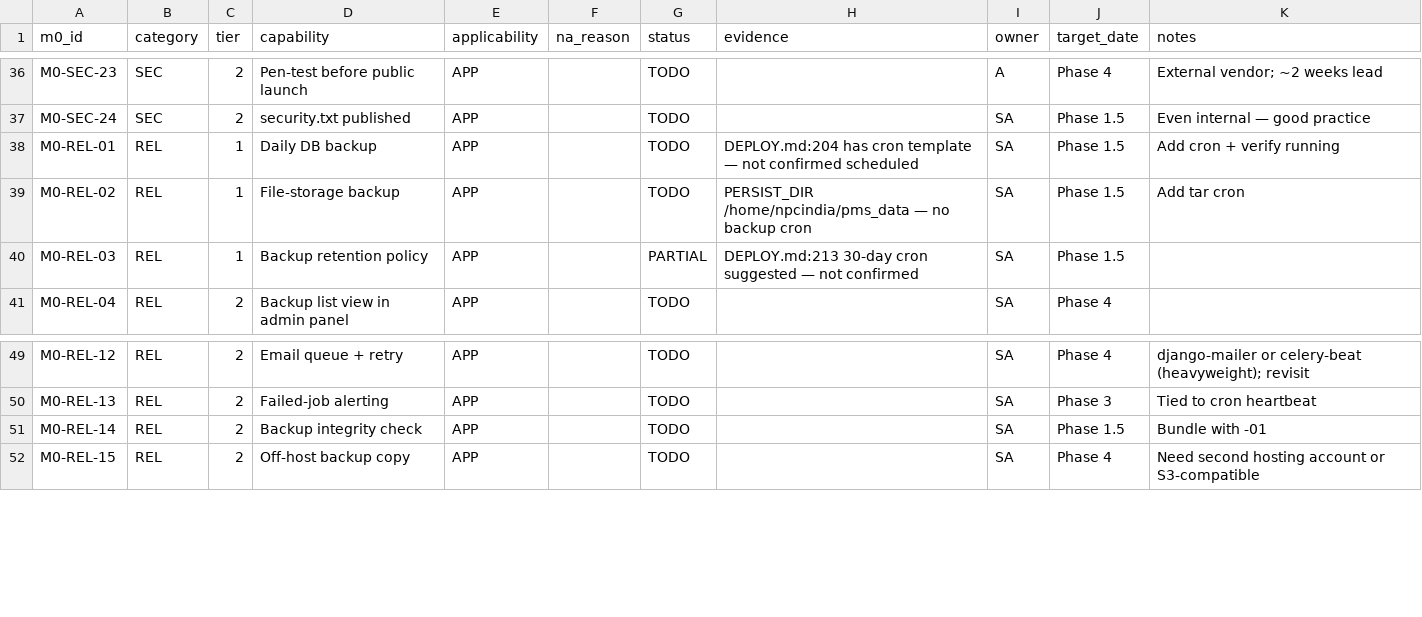
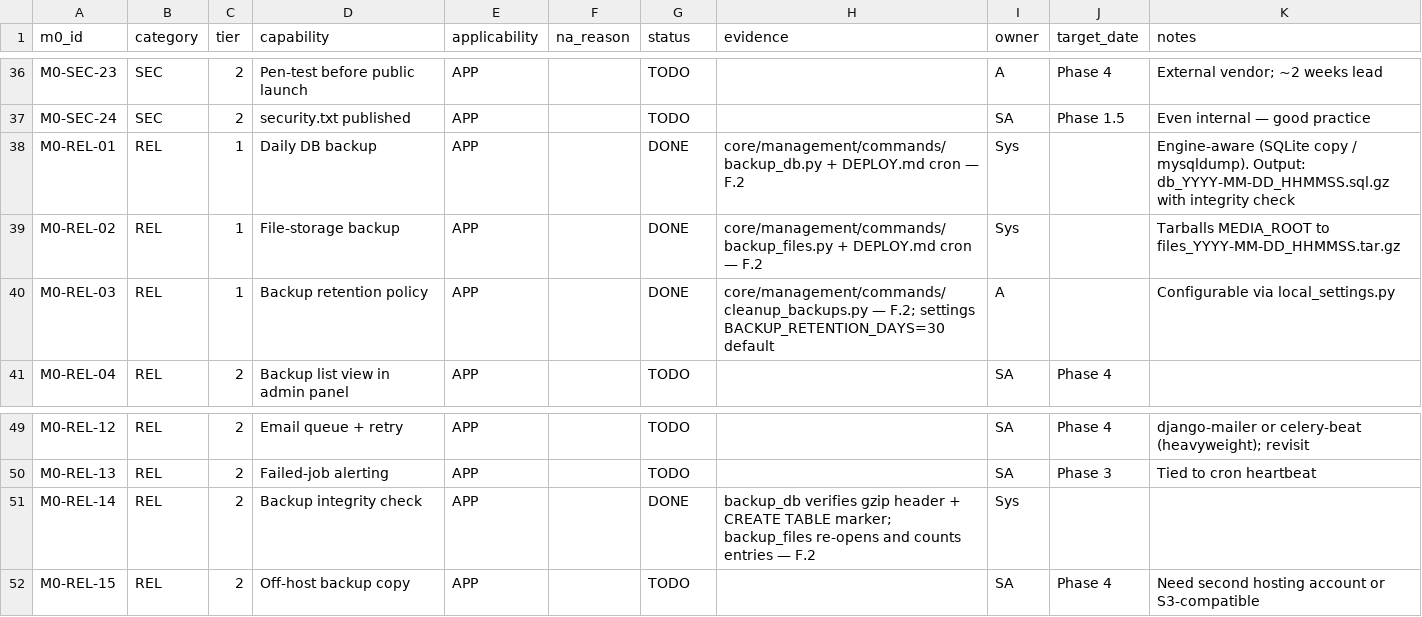
Before and after one commit to VijayGPT2023/pms-portal, a CSV file: docs/m0/M0-Status-PMS-2026-04-26.csv, drawn as a sheet; only a part is shown, gaps mark what is left out.

```diff
--- a/docs/m0/M0-Status-PMS-2026-04-26.csv
+++ b/docs/m0/M0-Status-PMS-2026-04-26.csv
@@ -37,5 +37,5 @@ M0-SEC-23,SEC,2,Pen-test before public launch,APP,,TODO,,A,Phase 4,"External ven
 M0-SEC-24,SEC,2,security.txt published,APP,,TODO,,SA,Phase 1.5,"Even internal — good practice"
-M0-REL-01,REL,1,Daily DB backup,APP,,TODO,"DEPLOY.md:204 has cron template — not confirmed scheduled",SA,Phase 1.5,"Add cron + verify running"
-M0-REL-02,REL,1,File-storage backup,APP,,TODO,"PERSIST_DIR /home/npcindia/pms_data — no backup cron",SA,Phase 1.5,"Add tar cron"
-M0-REL-03,REL,1,Backup retention policy,APP,,PARTIAL,"DEPLOY.md:213 30-day cron suggested — not confirmed",SA,Phase 1.5,
+M0-REL-01,REL,1,Daily DB backup,APP,,DONE,"core/management/commands/backup_db.py + DEPLOY.md cron — F.2",Sys,,"Engine-aware (SQLite copy / mysqldump). Output: db_YYYY-MM-DD_HHMMSS.sql.gz with integrity check"
+M0-REL-02,REL,1,File-storage backup,APP,,DONE,"core/management/commands/backup_files.py + DEPLOY.md cron — F.2",Sys,,"Tarballs MEDIA_ROOT to files_YYYY-MM-DD_HHMMSS.tar.gz"
+M0-REL-03,REL,1,Backup retention policy,APP,,DONE,"core/management/commands/cleanup_backups.py — F.2; settings BACKUP_RETENTION_DAYS=30 default",A,,"Configurable via local_settings.py"
 M0-REL-04,REL,2,Backup list view in admin panel,APP,,TODO,,SA,Phase 4,
@@ -50,3 +50,3 @@ M0-REL-12,REL,2,Email queue + retry,APP,,TODO,,SA,Phase 4,"django-mailer or cele
 M0-REL-13,REL,2,Failed-job alerting,APP,,TODO,,SA,Phase 3,"Tied to cron heartbeat"
-M0-REL-14,REL,2,Backup integrity check,APP,,TODO,,SA,Phase 1.5,"Bundle with -01"
+M0-REL-14,REL,2,Backup integrity check,APP,,DONE,"backup_db verifies gzip header + CREATE TABLE marker; backup_files re-opens and counts entries — F.2",Sys,,
 M0-REL-15,REL,2,Off-host backup copy,APP,,TODO,,SA,Phase 4,"Need second hosting account or S3-compatible"
```
Also changed, not shown: 8 other files.
